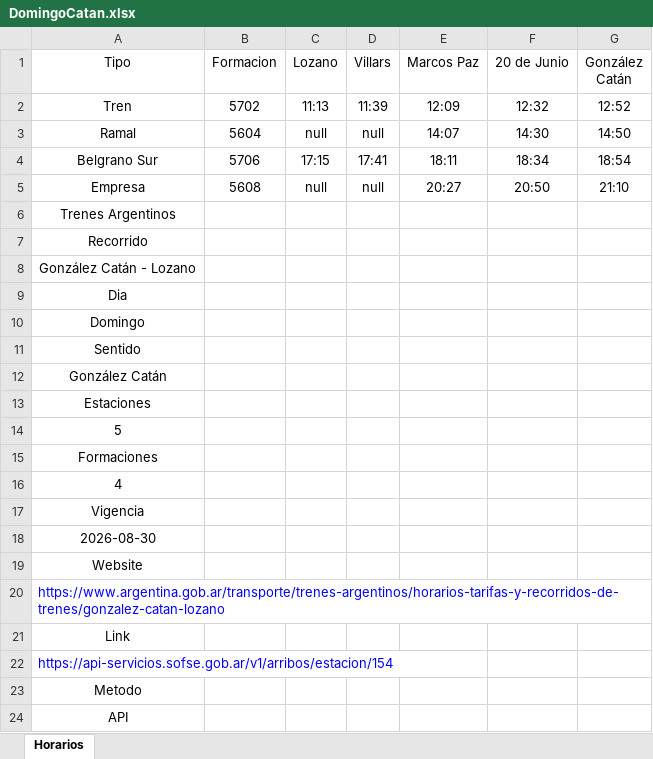
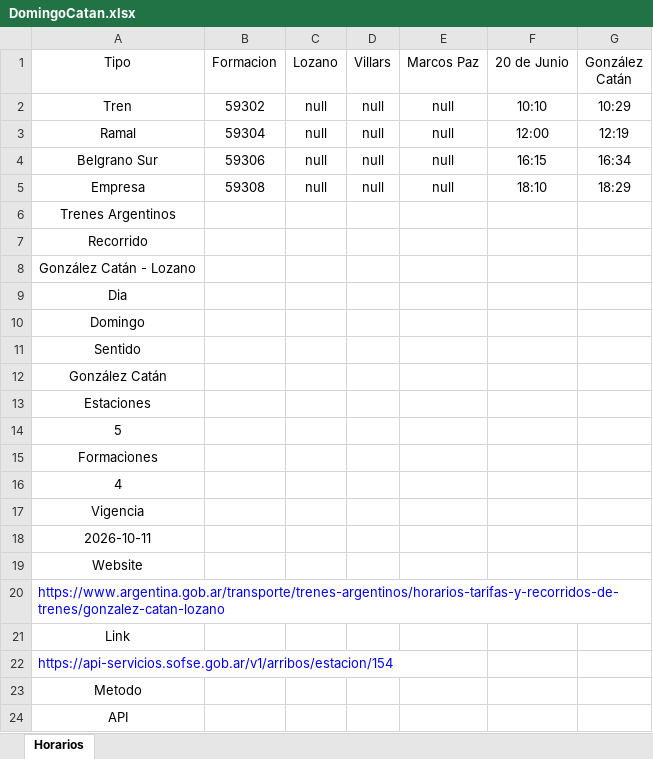
Before and after one commit to SolarisPKN/SolarisPKN-Transport, an Excel workbook: Horarios/Trenes/Catan-Lozano/DomingoCatan.xlsx, sheet Horarios, drawn as a sheet; values as stored, in another font and other column widths than the file's, no borders; table styles not drawn; the diff names each change by its address in the sheet, - before the commit and + after, or states it on an @@ line.

```diff
--- a/Horarios/Trenes/Catan-Lozano/DomingoCatan.xlsx (sheet Horarios)
+++ b/Horarios/Trenes/Catan-Lozano/DomingoCatan.xlsx (sheet Horarios)
-B2 (Formacion): 5702
+B2 (Formacion): 59302
-C2 (Lozano): 11:13
+C2 (Lozano): null
-D2 (Villars): 11:39
+D2 (Villars): null
-E2 (Marcos Paz): 12:09
+E2 (Marcos Paz): null
-F2 (20 de Junio): 12:32
+F2 (20 de Junio): 10:10
-G2 (González Catán): 12:52
+G2 (González Catán): 10:29
-B3 (Formacion): 5604
+B3 (Formacion): 59304
-E3 (Marcos Paz): 14:07
+E3 (Marcos Paz): null
-F3 (20 de Junio): 14:30
+F3 (20 de Junio): 12:00
-G3 (González Catán): 14:50
+G3 (González Catán): 12:19
-B4 (Formacion): 5706
+B4 (Formacion): 59306
-C4 (Lozano): 17:15
+C4 (Lozano): null
-D4 (Villars): 17:41
+D4 (Villars): null
-E4 (Marcos Paz): 18:11
+E4 (Marcos Paz): null
-F4 (20 de Junio): 18:34
+F4 (20 de Junio): 16:15
-G4 (González Catán): 18:54
+G4 (González Catán): 16:34
-B5 (Formacion): 5608
+B5 (Formacion): 59308
-E5 (Marcos Paz): 20:27
+E5 (Marcos Paz): null
-F5 (20 de Junio): 20:50
+F5 (20 de Junio): 18:10
-G5 (González Catán): 21:10
+G5 (González Catán): 18:29
-A18 (Tipo): 2026-08-30
+A18 (Tipo): 2026-10-11
```
Also changed, not shown: Horarios/Trenes/Catan-Lozano/DomingoLozano.xlsx, 2 other files.
